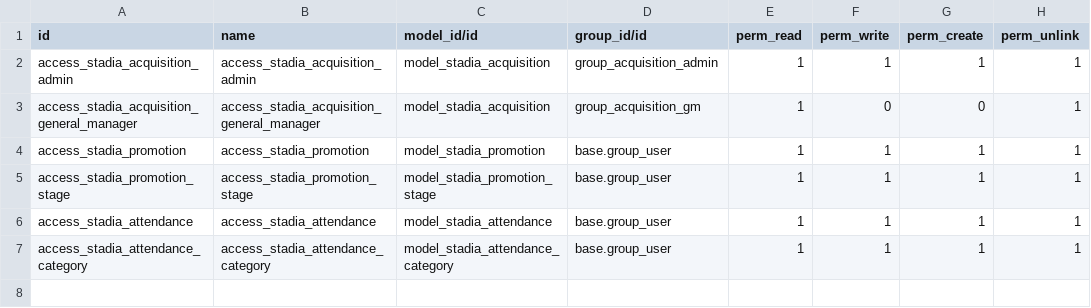
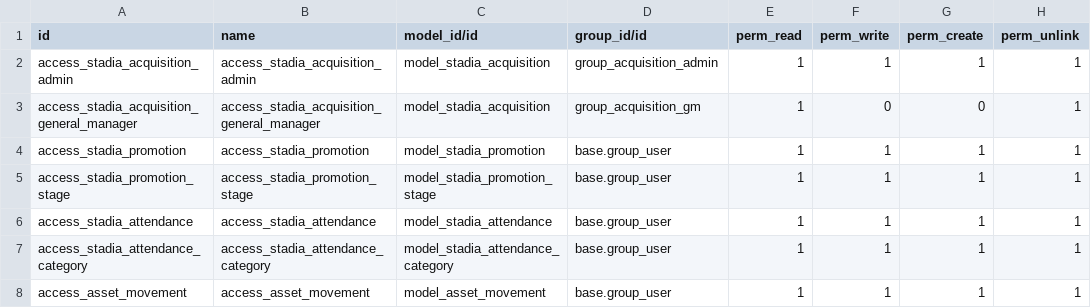
Before and after one commit to Simonbelete/odoo-modules, a CSV file: stadia/security/ir.model.access.csv, drawn as a sheet.

Commit message:
asset views

```diff
--- a/stadia/security/ir.model.access.csv
+++ b/stadia/security/ir.model.access.csv
@@ -7 +7,2 @@ access_stadia_attendance,access_stadia_attendance,model_stadia_attendance,base.g
 access_stadia_attendance_category,access_stadia_attendance_category,model_stadia_attendance_category,base.group_user,1,1,1,1
+access_asset_movement,access_asset_movement,model_asset_movement,base.group_user,1,1,1,1
```
Also changed, not shown: 7 other files.
